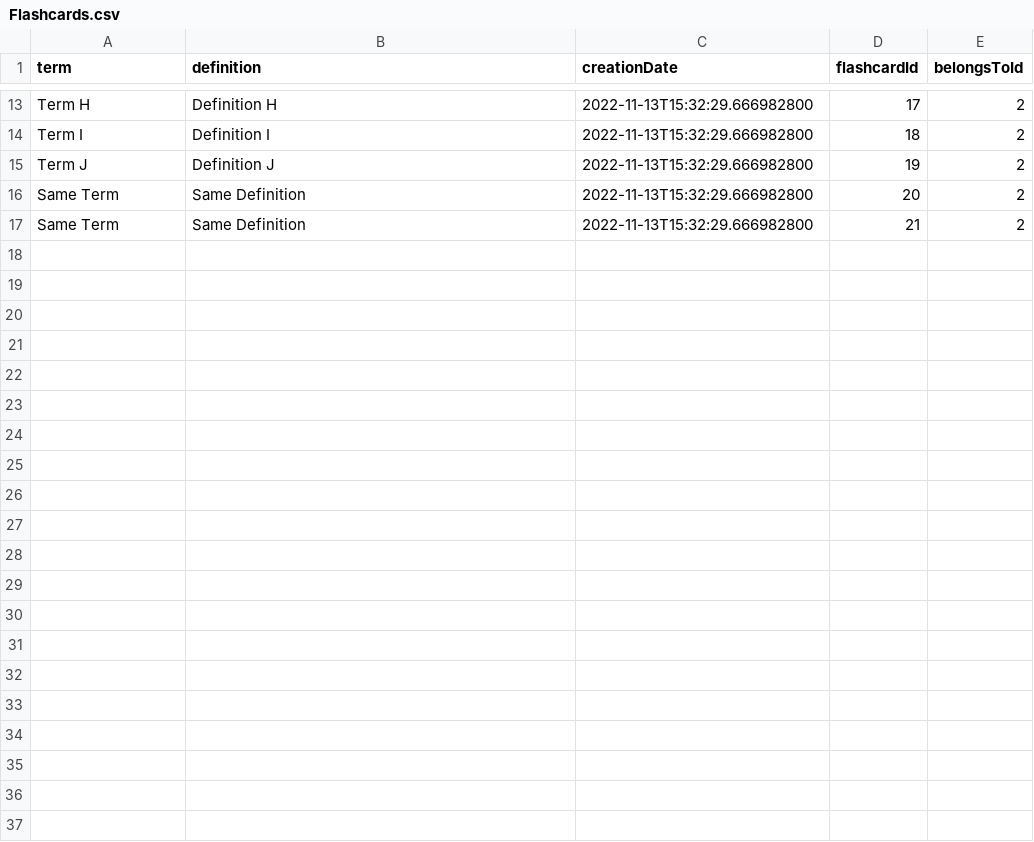
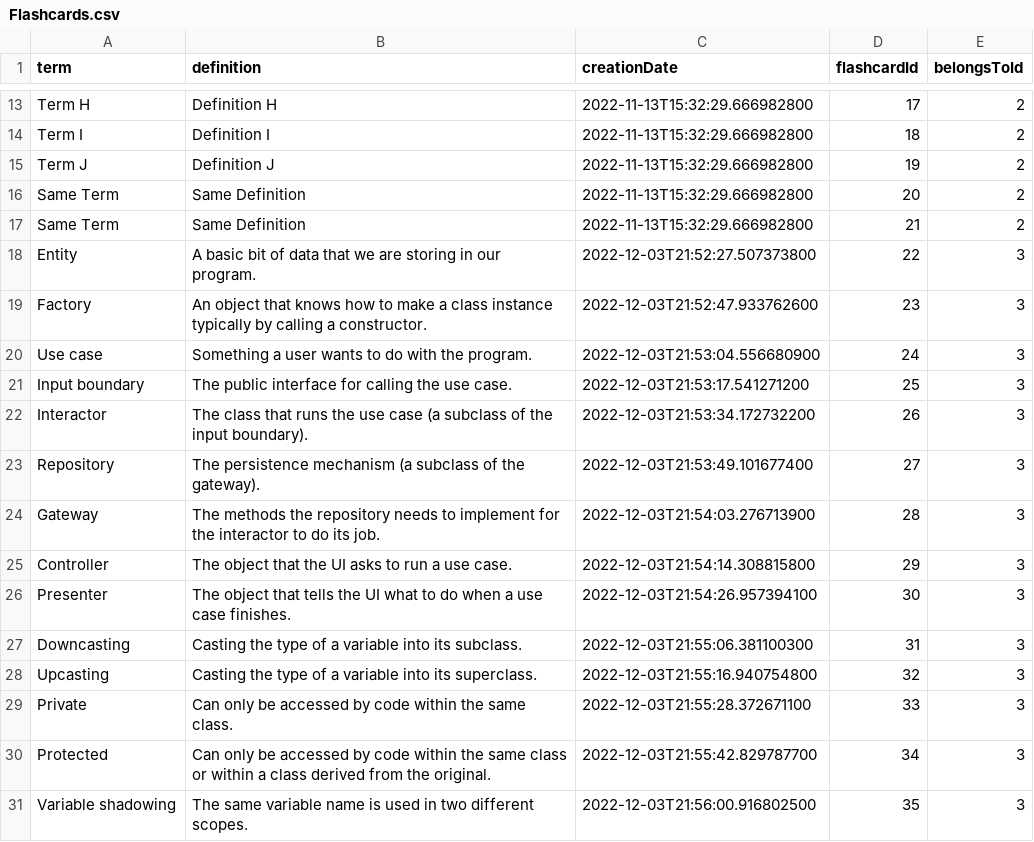
Before and after one commit to CSC207-2022F-UofT/course-project-team-bbq, a CSV file: src/data/Flashcards.csv, drawn as a sheet; only a part is shown, gaps mark what is left out; the diff names each change by its address in the sheet, - before the commit and + after, or states it on an @@ line.

Commit message:
color changes, adding a flashcard set, ui fixes

```diff
--- a/src/data/Flashcards.csv
+++ b/src/data/Flashcards.csv
+row 18: Entity | A basic bit of data that we are storing in our program. | 2022-12-03T21:52:27.507373800 | 22 | 3
+row 19: Factory | An object that knows how to make a class instance typically by calling a constructor. | 2022-12-03T21:52:47.933762600 | 23 | 3
+row 20: Use case | Something a user wants to do with the program. | 2022-12-03T21:53:04.556680900 | 24 | 3
+row 21: Input boundary | The public interface for calling the use case. | 2022-12-03T21:53:17.541271200 | 25 | 3
+row 22: Interactor | The class that runs the use case (a subclass of the input boundary). | 2022-12-03T21:53:34.172732200 | 26 | 3
+row 23: Repository | The persistence mechanism (a subclass of the gateway). | 2022-12-03T21:53:49.101677400 | 27 | 3
+row 24: Gateway | The methods the repository needs to implement for the interactor to do its job. | 2022-12-03T21:54:03.276713900 | 28 | 3
+row 25: Controller | The object that the UI asks to run a use case. | 2022-12-03T21:54:14.308815800 | 29 | 3
+row 26: Presenter | The object that tells the UI what to do when a use case finishes. | 2022-12-03T21:54:26.957394100 | 30 | 3
+row 27: Downcasting | Casting the type of a variable into its subclass. | 2022-12-03T21:55:06.381100300 | 31 | 3
+row 28: Upcasting | Casting the type of a variable into its superclass. | 2022-12-03T21:55:16.940754800 | 32 | 3
+row 29: Private | Can only be accessed by code within the same class. | 2022-12-03T21:55:28.372671100 | 33 | 3
+row 30: Protected | Can only be accessed by code within the same class or within a class derived from the original. | 2022-12-03T21:55:42.829787700 | 34 | 3
+row 31: Variable shadowing | The same variable name is used in two different scopes. | 2022-12-03T21:56:00.916802500 | 35 | 3
```
Also changed, not shown: src/data/FlashcardSets.csv, 3 other files.
